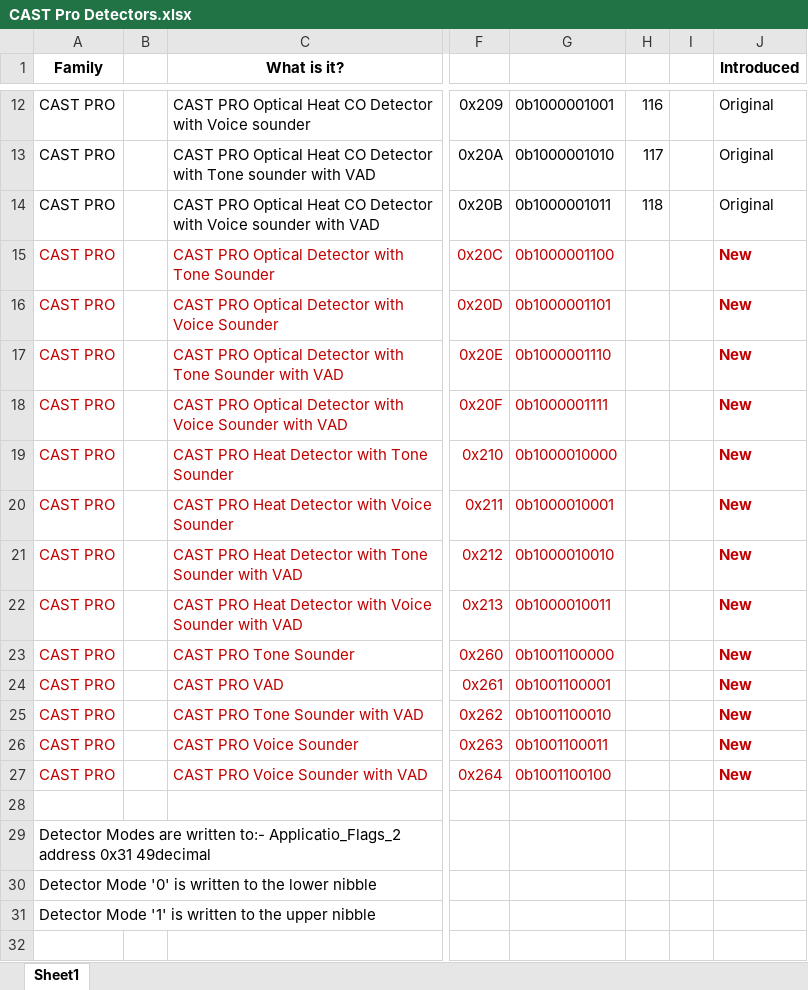
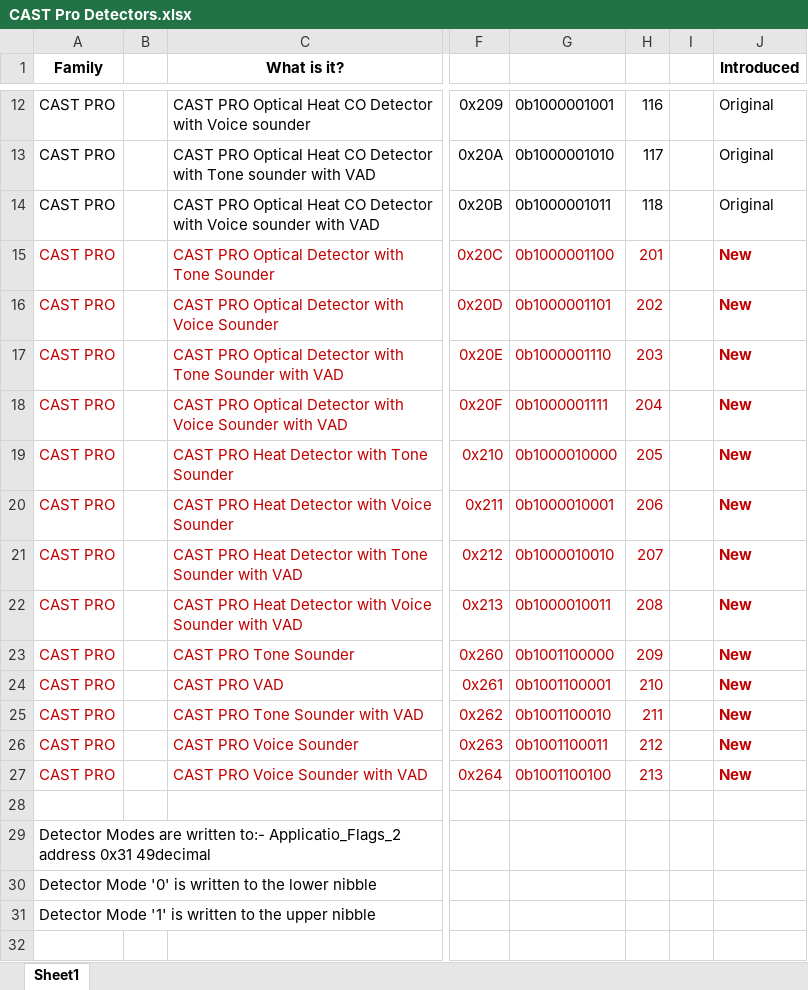
Before and after one commit to C-Tec-Research/CTec-XFP, an Excel workbook: XFP Files/Documents/CAST Pro Detectors.xlsx, sheet Sheet1, drawn as a sheet; only a part is shown, gaps mark what is left out; values as stored, in another font and other column widths than the file's, no borders; the diff names each change by its address in the sheet, - before the commit and + after, or states it on an @@ line.

```diff
--- a/XFP Files/Documents/CAST Pro Detectors.xlsx (sheet Sheet1)
+++ b/XFP Files/Documents/CAST Pro Detectors.xlsx (sheet Sheet1)
-H15: (empty)
+H15: 201
-H16: (empty)
+H16: 202
-H17: (empty)
+H17: 203
-H18: (empty)
+H18: 204
-H19: (empty)
+H19: 205
-H20: (empty)
+H20: 206
-H21: (empty)
+H21: 207
-H22: (empty)
+H22: 208
-H23: (empty)
+H23: 209
-H24: (empty)
+H24: 210
-H25: (empty)
+H25: 211
-H26: (empty)
+H26: 212
-H27: (empty)
+H27: 213
```
Also changed, not shown: 21 other files.
